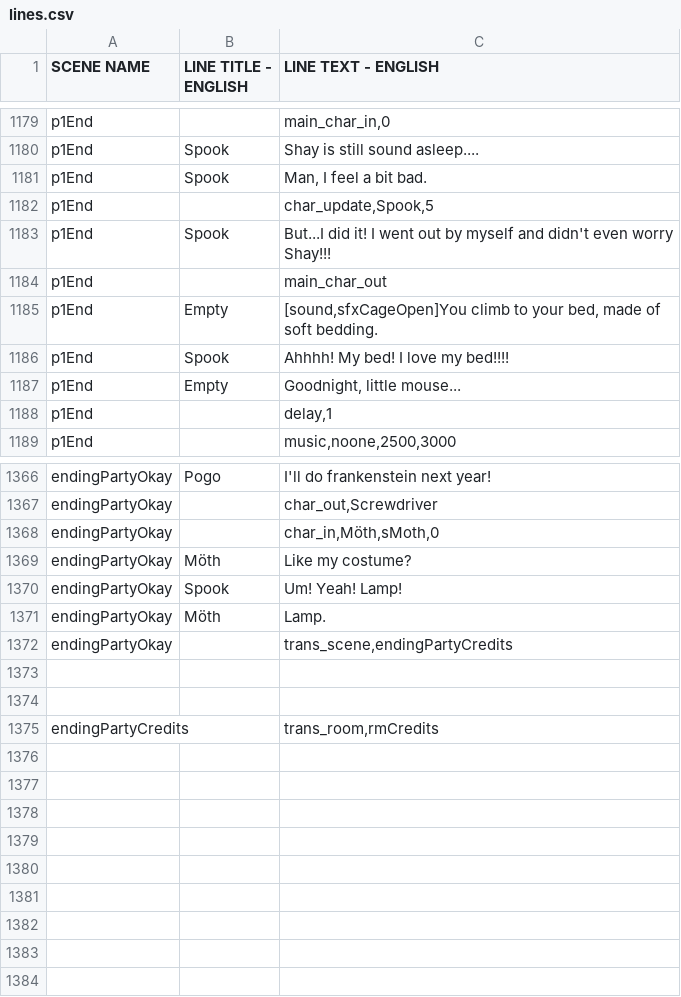
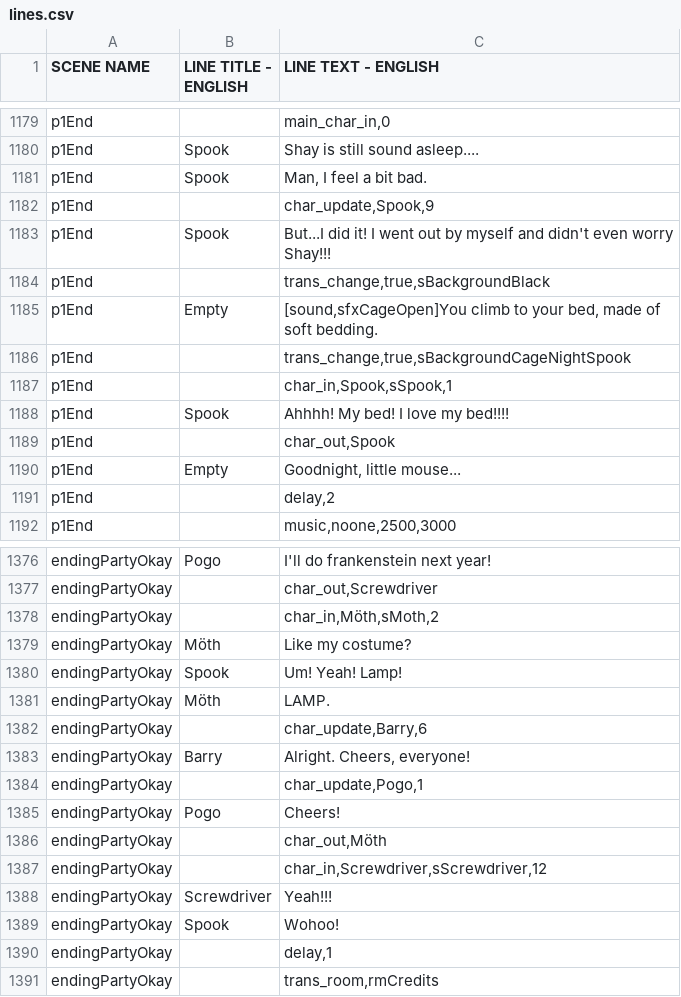
Before and after one commit to kazak29/Spooktober_2026_GameJam, a CSV file: datafiles/lines.csv, drawn as a sheet; only a part is shown, gaps mark what is left out; the diff covers the shown part only.

Commit message:
updated endings, added typewriter sfx

```diff
--- a/datafiles/lines.csv
+++ b/datafiles/lines.csv
@@ -1181,9 +1181,12 @@ p1End,Spook,Shay is still sound asleep....
 p1End,Spook,"Man, I feel a bit bad."
-p1End,,"char_update,Spook,5"
+p1End,,"char_update,Spook,9"
 p1End,Spook,But...I did it! I went out by myself and didn't even worry Shay!!!
-p1End,,main_char_out
+p1End,,"trans_change,true,sBackgroundBlack"
 p1End,Empty,"[sound,sfxCageOpen]You climb to your bed, made of soft bedding."
+p1End,,"trans_change,true,sBackgroundCageNightSpook"
+p1End,,"char_in,Spook,sSpook,1"
 p1End,Spook,Ahhhh! My bed! I love my bed!!!!
+p1End,,"char_out,Spook"
 p1End,Empty,"Goodnight, little mouse..."
-p1End,,"delay,1"
+p1End,,"delay,2"
 p1End,,"music,noone,2500,3000"
@@ -1367,9 +1377,15 @@ endingPartyOkay,Pogo,I'll do frankenstein next year!
 endingPartyOkay,,"char_out,Screwdriver"
-endingPartyOkay,,"char_in,Möth,sMoth,0"
+endingPartyOkay,,"char_in,Möth,sMoth,2"
 endingPartyOkay,Möth,Like my costume?
 endingPartyOkay,Spook,Um! Yeah! Lamp!
-endingPartyOkay,Möth,Lamp.
-endingPartyOkay,,"trans_scene,endingPartyCredits"
-,,
-,,
-endingPartyCredits,,"trans_room,rmCredits"
+endingPartyOkay,Möth,LAMP.
+endingPartyOkay,,"char_update,Barry,6"
+endingPartyOkay,Barry,"Alright. Cheers, everyone!"
+endingPartyOkay,,"char_update,Pogo,1"
+endingPartyOkay,Pogo,Cheers!
+endingPartyOkay,,"char_out,Möth"
+endingPartyOkay,,"char_in,Screwdriver,sScrewdriver,12"
+endingPartyOkay,Screwdriver,Yeah!!!
+endingPartyOkay,Spook,Wohoo!
+endingPartyOkay,,"delay,1"
+endingPartyOkay,,"trans_room,rmCredits"
```
Also changed, not shown: 11 added rows, 4 removed rows, 1 moved row and 14 edited cells elsewhere in this file, 15 other files.
